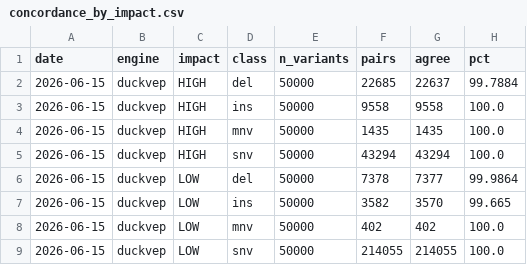
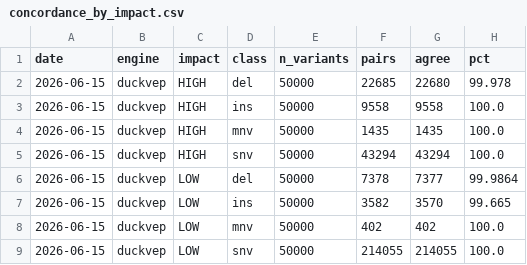
Before and after one commit to sounkou-bioinfo/duckvep, a CSV file: correctness/data/concordance_by_impact.csv, drawn as a sheet; only a part is shown.

```diff
--- a/correctness/data/concordance_by_impact.csv
+++ b/correctness/data/concordance_by_impact.csv
@@ -1,3 +1,3 @@
 date,engine,impact,class,n_variants,pairs,agree,pct
-2026-06-15,duckvep,HIGH,del,50000,22685,22637,99.7884
+2026-06-15,duckvep,HIGH,del,50000,22685,22680,99.978
 2026-06-15,duckvep,HIGH,ins,50000,9558,9558,100.0
```
Also changed, not shown: correctness/data/discordance_by_consequence.csv, correctness/data/error_transitions.csv, 3 other files.
